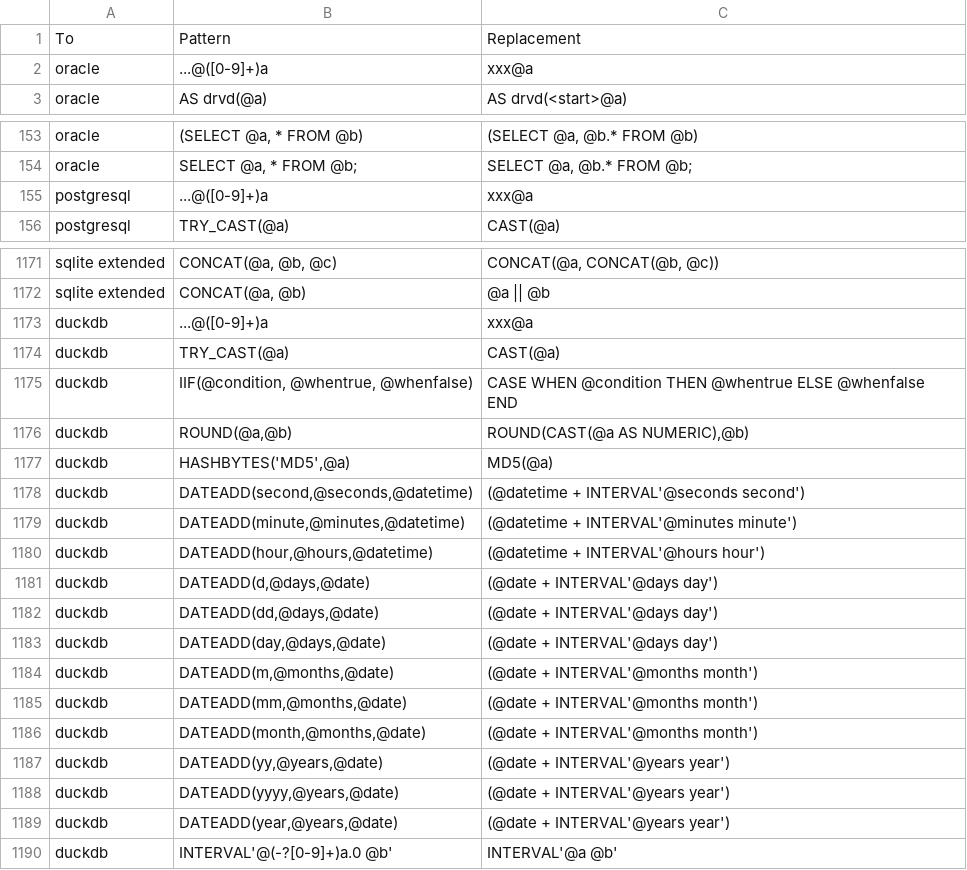
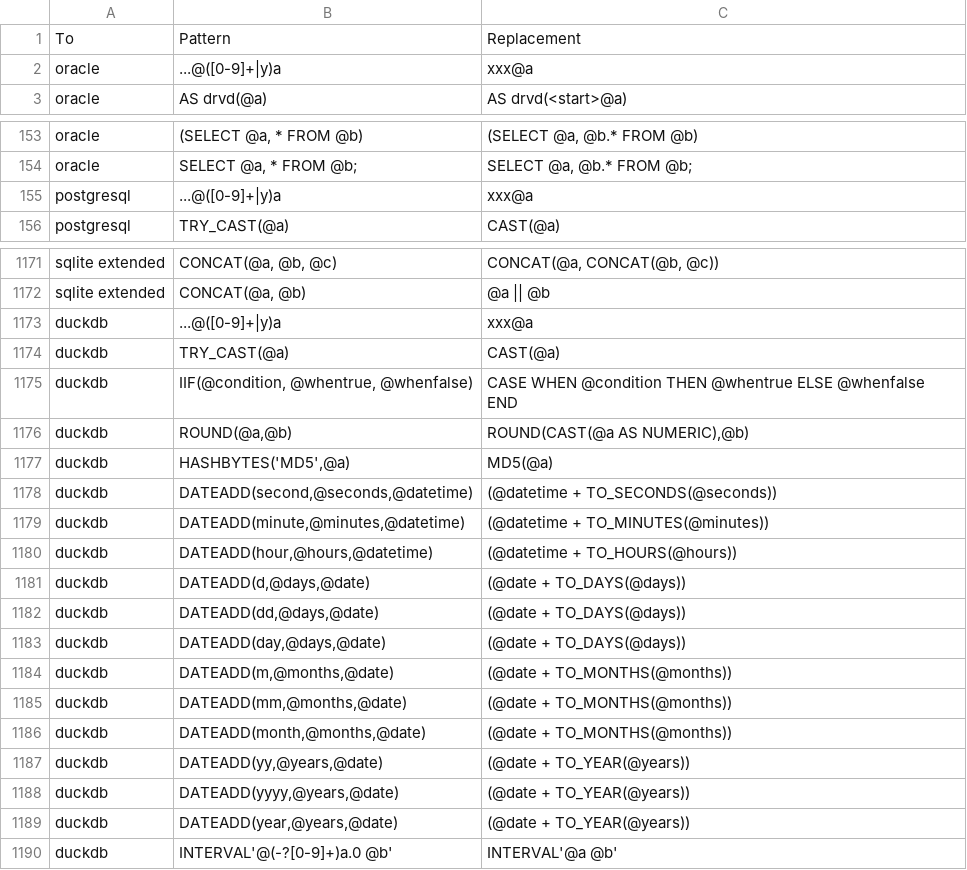
Before and after one commit to cran/SqlRender, a CSV file: inst/csv/replacementPatterns.csv, drawn as a sheet; only a part is shown, gaps mark what is left out; the diff covers the shown part only.

```diff
--- a/inst/csv/replacementPatterns.csv
+++ b/inst/csv/replacementPatterns.csv
@@ -1,3 +1,3 @@
 To,Pattern,Replacement
-oracle,...@([0-9]+)a,xxx@a
+oracle,...@([0-9]+|y)a,xxx@a
 oracle,"AS drvd(@a)","AS drvd(<start>@a)"
@@ -154,3 +154,3 @@ oracle,"(SELECT @a, * FROM @b)","(SELECT @a, @b.* FROM @b)"
 oracle,"SELECT @a, * FROM @b;","SELECT @a, @b.* FROM @b;"
-postgresql,...@([0-9]+)a,xxx@a
+postgresql,...@([0-9]+|y)a,xxx@a
 postgresql,TRY_CAST(@a),CAST(@a)
@@ -1172,3 +1172,3 @@ sqlite extended,"CONCAT(@a, @b, @c)","CONCAT(@a, CONCAT(@b, @c))"
 sqlite extended,"CONCAT(@a, @b)","@a || @b"
-duckdb,...@([0-9]+)a,xxx@a
+duckdb,...@([0-9]+|y)a,xxx@a
 duckdb,TRY_CAST(@a),CAST(@a)
@@ -1177,14 +1177,14 @@ duckdb,"ROUND(@a,@b)","ROUND(CAST(@a AS NUMERIC),@b)"
 duckdb,"HASHBYTES('MD5',@a)","MD5(@a)"
-duckdb,"DATEADD(second,@seconds,@datetime)",(@datetime + INTERVAL'@seconds second')
-duckdb,"DATEADD(minute,@minutes,@datetime)",(@datetime + INTERVAL'@minutes minute')
-duckdb,"DATEADD(hour,@hours,@datetime)",(@datetime + INTERVAL'@hours hour')
-duckdb,"DATEADD(d,@days,@date)",(@date + INTERVAL'@days day')
-duckdb,"DATEADD(dd,@days,@date)",(@date + INTERVAL'@days day')
-duckdb,"DATEADD(day,@days,@date)",(@date + INTERVAL'@days day')
-duckdb,"DATEADD(m,@months,@date)",(@date + INTERVAL'@months month')
-duckdb,"DATEADD(mm,@months,@date)",(@date + INTERVAL'@months month')
-duckdb,"DATEADD(month,@months,@date)",(@date + INTERVAL'@months month')
-duckdb,"DATEADD(yy,@years,@date)",(@date + INTERVAL'@years year')
-duckdb,"DATEADD(yyyy,@years,@date)",(@date + INTERVAL'@years year')
-duckdb,"DATEADD(year,@years,@date)",(@date + INTERVAL'@years year')
+duckdb,"DATEADD(second,@seconds,@datetime)",(@datetime + TO_SECONDS(@seconds))
+duckdb,"DATEADD(minute,@minutes,@datetime)",(@datetime + TO_MINUTES(@minutes))
+duckdb,"DATEADD(hour,@hours,@datetime)",(@datetime + TO_HOURS(@hours))
+duckdb,"DATEADD(d,@days,@date)",(@date + TO_DAYS(@days))
+duckdb,"DATEADD(dd,@days,@date)",(@date + TO_DAYS(@days))
+duckdb,"DATEADD(day,@days,@date)",(@date + TO_DAYS(@days))
+duckdb,"DATEADD(m,@months,@date)",(@date + TO_MONTHS(@months))
+duckdb,"DATEADD(mm,@months,@date)",(@date + TO_MONTHS(@months))
+duckdb,"DATEADD(month,@months,@date)",(@date + TO_MONTHS(@months))
+duckdb,"DATEADD(yy,@years,@date)",(@date + TO_YEAR(@years))
+duckdb,"DATEADD(yyyy,@years,@date)",(@date + TO_YEAR(@years))
+duckdb,"DATEADD(year,@years,@date)",(@date + TO_YEAR(@years))
 duckdb,INTERVAL'@(-?[0-9]+)a.0 @b',INTERVAL'@a @b'
```
Also changed, not shown: 11 edited cells elsewhere in this file, 8 other files.
